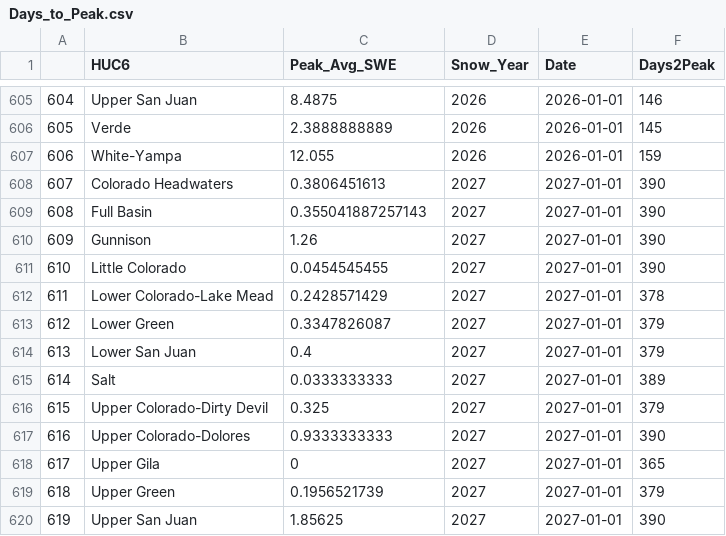
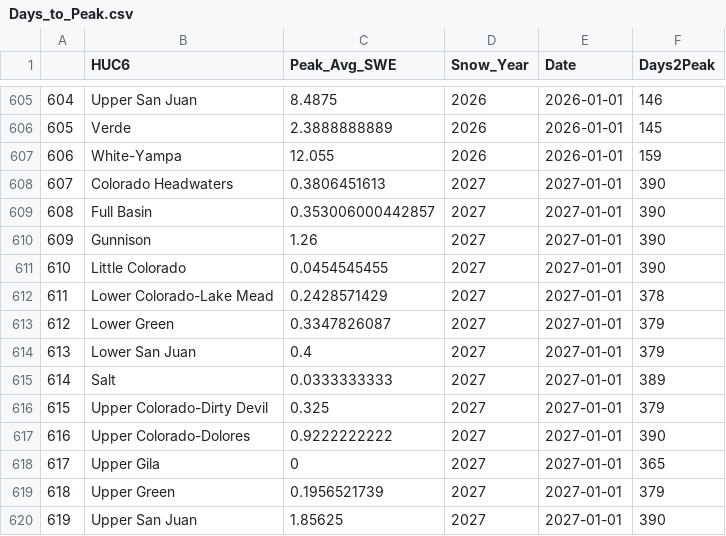
Before and after one commit to AlexanderFindeis/ColoradoRiverDataMapping, a CSV file: Pages/Snow Pack/Data/Days_to_Peak.csv, drawn as a sheet; only a part is shown, gaps mark what is left out.

Commit message:
Scheduled Data Update: Tue 10/27/2026 22:42:01.72

```diff
--- a/Pages/Snow Pack/Data/Days_to_Peak.csv
+++ b/Pages/Snow Pack/Data/Days_to_Peak.csv
@@ -608,3 +608,3 @@
 "607","Colorado Headwaters",0.3806451613,2027,2027-01-01,390
-"608","Full Basin",0.355041887257143,2027,2027-01-01,390
+"608","Full Basin",0.353006000442857,2027,2027-01-01,390
 "609","Gunnison",1.26,2027,2027-01-01,390
@@ -616,3 +616,3 @@
 "615","Upper Colorado-Dirty Devil",0.325,2027,2027-01-01,379
-"616","Upper Colorado-Dolores",0.9333333333,2027,2027-01-01,390
+"616","Upper Colorado-Dolores",0.9222222222,2027,2027-01-01,390
 "617","Upper Gila",0,2027,2027-01-01,365
```
Also changed, not shown: docs/Pages/Snow Pack/Data/Days_to_Peak.csv, 6 other files.
